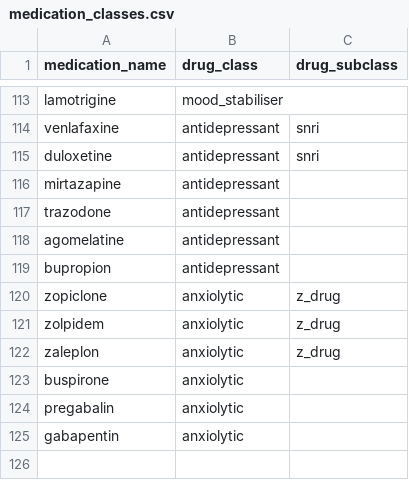
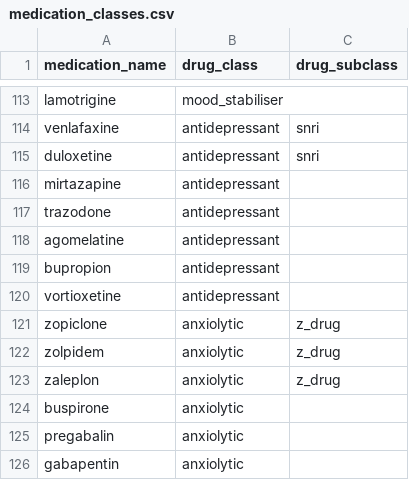
Before and after one commit to MGops/TabDash, a CSV file: data/medication_classes.csv, drawn as a sheet; only a part is shown, gaps mark what is left out.

Commit message:
Update medication_classes.csv

```diff
--- a/data/medication_classes.csv
+++ b/data/medication_classes.csv
@@ -119,2 +119,3 @@ agomelatine,antidepressant,
 bupropion,antidepressant,
+vortioxetine,antidepressant
 zopiclone,anxiolytic,z_drug
```
